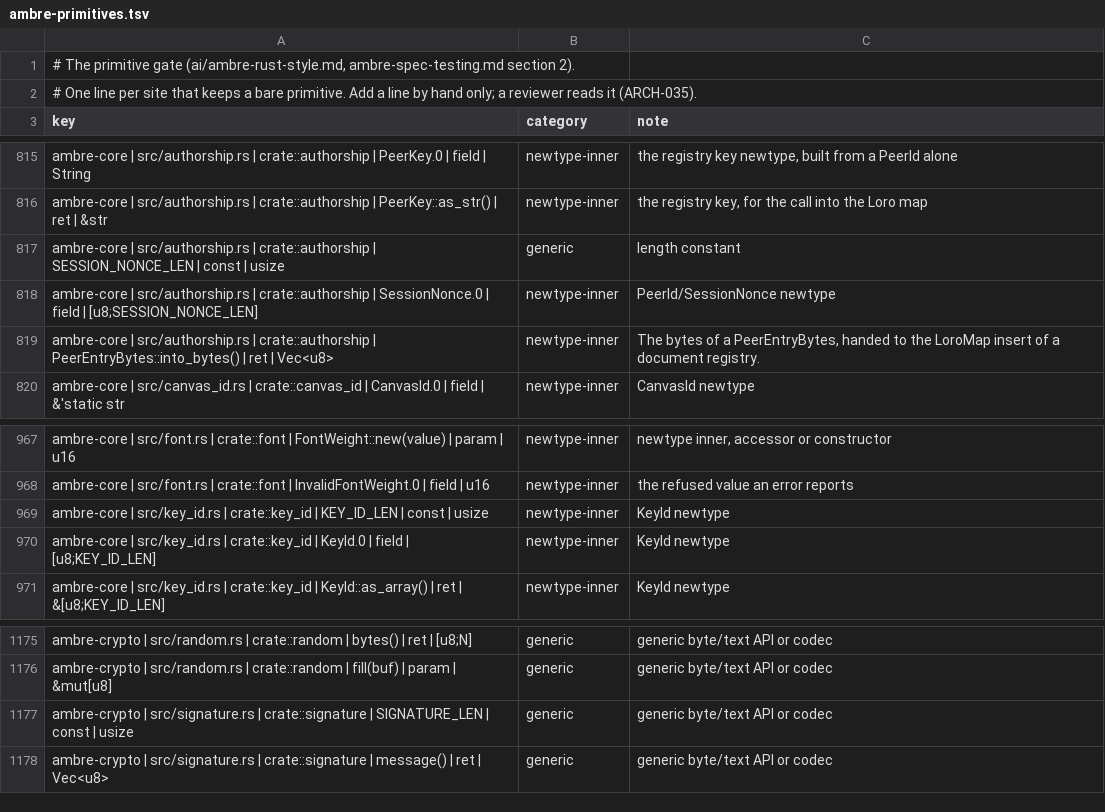
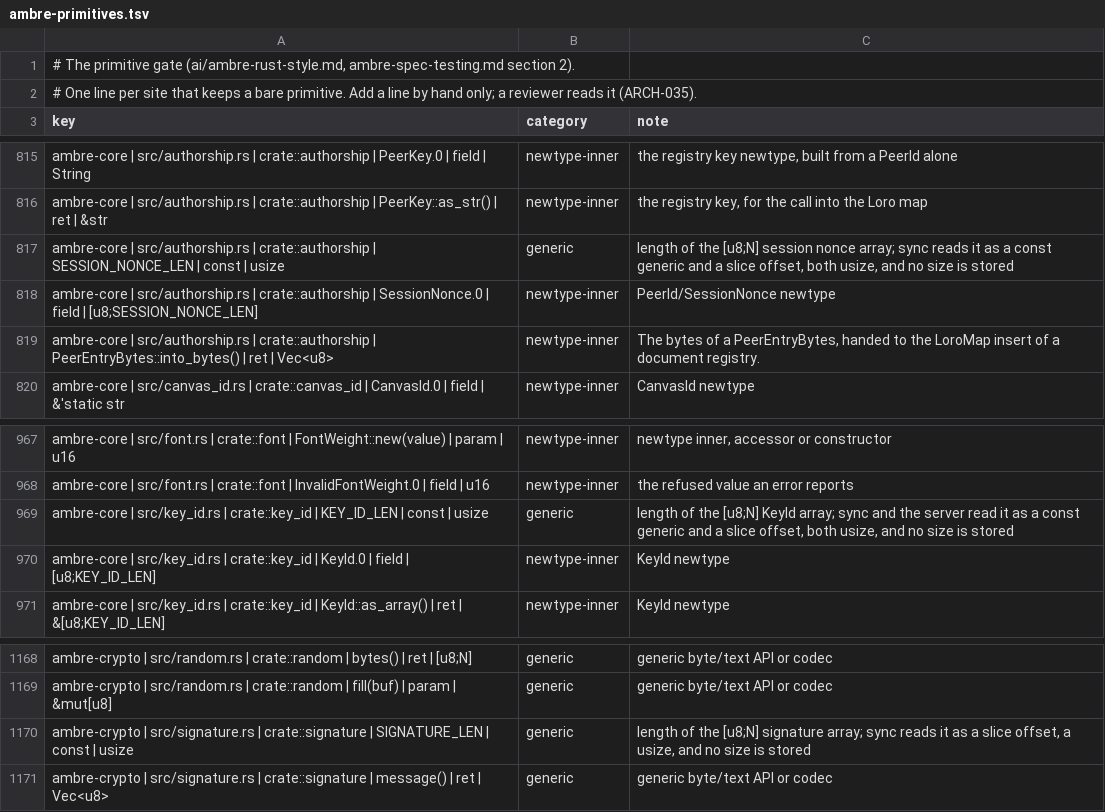
Before and after one commit to ambre-suite/ambre, a TSV file: specs/1-Foundations/ambre-primitives.tsv, drawn as a sheet; only a part is shown, gaps mark what is left out; the diff covers the shown part only.

```diff
--- a/specs/1-Foundations/ambre-primitives.tsv
+++ b/specs/1-Foundations/ambre-primitives.tsv
@@ -816,3 +816,3 @@ ambre-core | src/authorship.rs | crate::authorship | PeerKey.0 | field | String
 ambre-core | src/authorship.rs | crate::authorship | PeerKey::as_str() | ret | &str	newtype-inner	the registry key, for the call into the Loro map
-ambre-core | src/authorship.rs | crate::authorship | SESSION_NONCE_LEN | const | usize	generic	length constant
+ambre-core | src/authorship.rs | crate::authorship | SESSION_NONCE_LEN | const | usize	generic	length of the [u8;N] session nonce array; sync reads it as a const generic and a slice offset, both usize, and no size is stored
 ambre-core | src/authorship.rs | crate::authorship | SessionNonce.0 | field | [u8;SESSION_NONCE_LEN]	newtype-inner	PeerId/SessionNonce newtype
@@ -968,3 +968,3 @@ ambre-core | src/font.rs | crate::font | FontWeight::new(value) | param | u16	ne
 ambre-core | src/font.rs | crate::font | InvalidFontWeight.0 | field | u16	newtype-inner	the refused value an error reports
-ambre-core | src/key_id.rs | crate::key_id | KEY_ID_LEN | const | usize	newtype-inner	KeyId newtype
+ambre-core | src/key_id.rs | crate::key_id | KEY_ID_LEN | const | usize	generic	length of the [u8;N] KeyId array; sync and the server read it as a const generic and a slice offset, both usize, and no size is stored
 ambre-core | src/key_id.rs | crate::key_id | KeyId.0 | field | [u8;KEY_ID_LEN]	newtype-inner	KeyId newtype
@@ -1176,3 +1169,3 @@ ambre-crypto | src/random.rs | crate::random | bytes() | ret | [u8;N]	generic	ge
 ambre-crypto | src/random.rs | crate::random | fill(buf) | param | &mut[u8]	generic	generic byte/text API or codec
-ambre-crypto | src/signature.rs | crate::signature | SIGNATURE_LEN | const | usize	generic	generic byte/text API or codec
+ambre-crypto | src/signature.rs | crate::signature | SIGNATURE_LEN | const | usize	generic	length of the [u8;N] signature array; sync reads it as a slice offset, a usize, and no size is stored
 ambre-crypto | src/signature.rs | crate::signature | message() | ret | Vec<u8>	generic	generic byte/text API or codec
```
Also changed, not shown: 7 removed rows and 10 edited cells elsewhere in this file, 11 other files.
